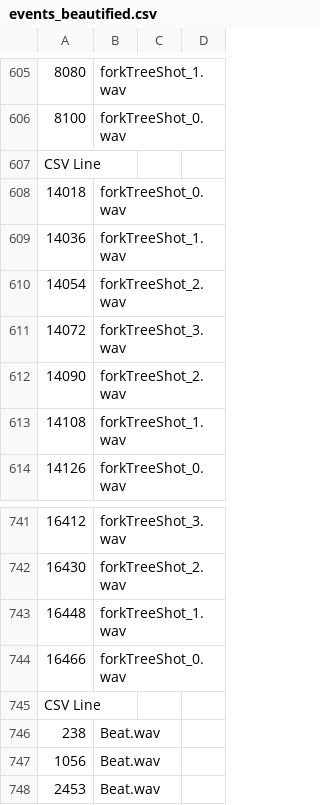
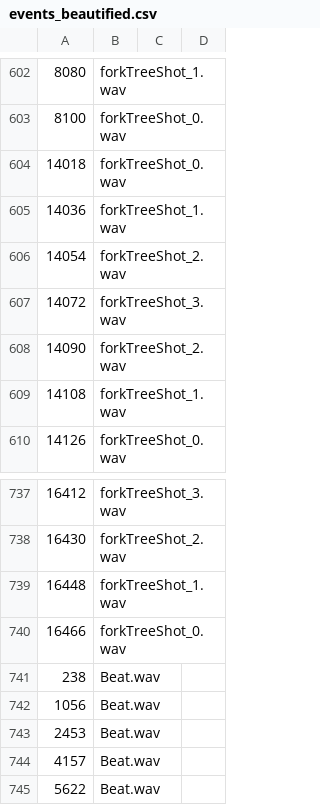
Before and after one commit to LeonardA-L/SoundsOfCode, a CSV file: events_beautified.csv, drawn as a sheet; only a part is shown, gaps mark what is left out; the shorter side is filled out with more unchanged rows; the diff covers the shown part only; the diff names each change by its address in the sheet, - before the commit and + after, or states it on an @@ line.

```diff
--- a/events_beautified.csv
+++ b/events_beautified.csv
-row 607: CSV Line
-row 745: CSV Line
```
Also changed, not shown: 3 removed rows and 2 edited cells elsewhere in this file, events_regular.csv, 15 other files.
